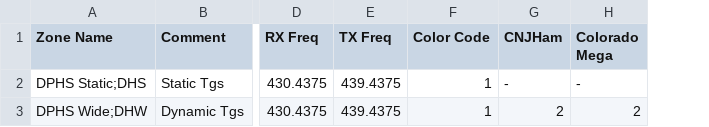
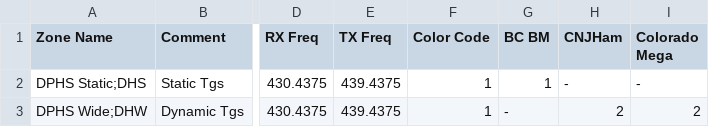
Before and after one commit to masenf/kf7hvm-codeplug, a CSV file: input/kf7hvm/k7abd/Digital-Repeaters__Hotspot.csv, drawn as a sheet; only a part is shown, gaps mark what is left out; the diff names each change by its address in the sheet, - before the commit and + after, or states it on an @@ line.

```diff
--- a/input/kf7hvm/k7abd/Digital-Repeaters__Hotspot.csv
+++ b/input/kf7hvm/k7abd/Digital-Repeaters__Hotspot.csv
+column G (BC BM), rows 2-3: 1 | -
```
Also changed, not shown: input/kf7hvm/k7abd/Talkgroups__Hotspot.csv.
